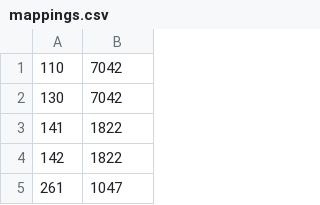
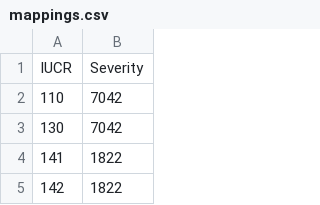
Before and after one commit to ryanrouleau/Data-Mining-Term-Project, a CSV file: mappings.csv, drawn as a sheet; only a part is shown; the shorter side is filled out with more unchanged rows.

```diff
--- a/mappings.csv
+++ b/mappings.csv
@@ -1 +1,2 @@
+IUCR,Severity
 110,7042
```
Also changed, not shown: 3 other files.
